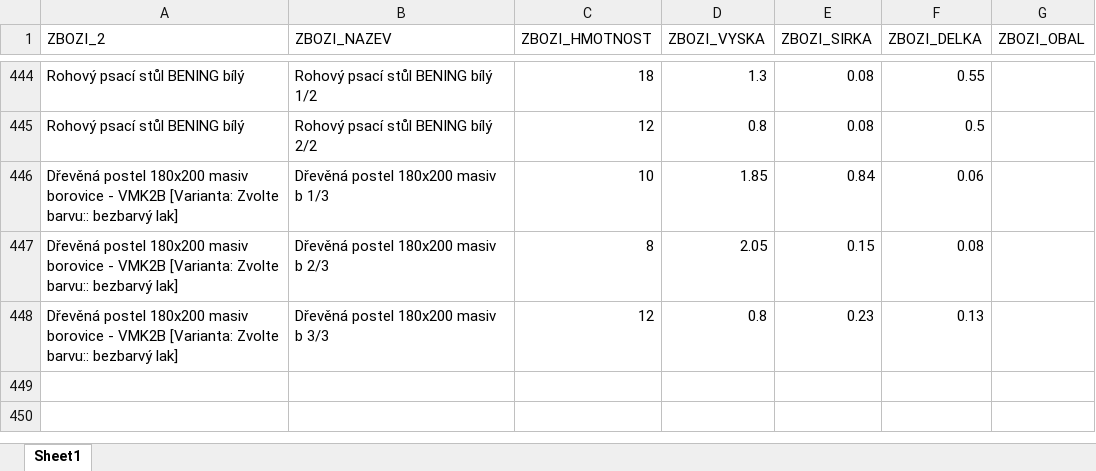
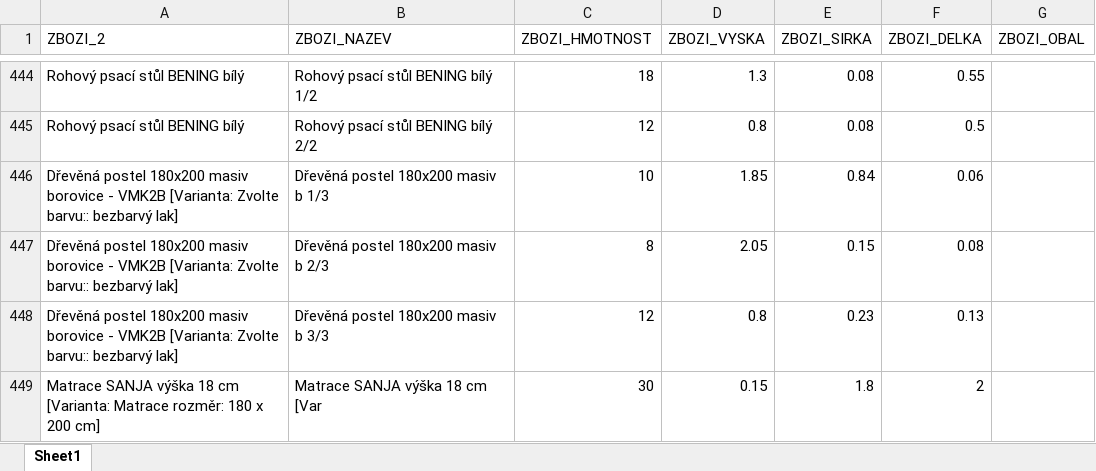
Before and after one commit to xaxamagyar/toptrans-prevodnik, an Excel workbook: products.xlsx, sheet Sheet1, drawn as a sheet; only a part is shown, gaps mark what is left out; values as stored, in another font and other column widths than the file's, no borders; the diff names each change by its address in the sheet, - before the commit and + after, or states it on an @@ line.

Commit message:
Doplněn produkt do Toptrans databáze: Matrace SANJA výška 18 cm [Varianta: Matrace rozměr: 180 x 200 cm]

```diff
--- a/products.xlsx (sheet Sheet1)
+++ b/products.xlsx (sheet Sheet1)
+row 449: Matrace SANJA výška 18 cm [Varianta: Matrace rozměr: 180 x 200 cm] | Matrace SANJA výška 18 cm [Var | 30 | 0.15 | 1.8 | 2
```
